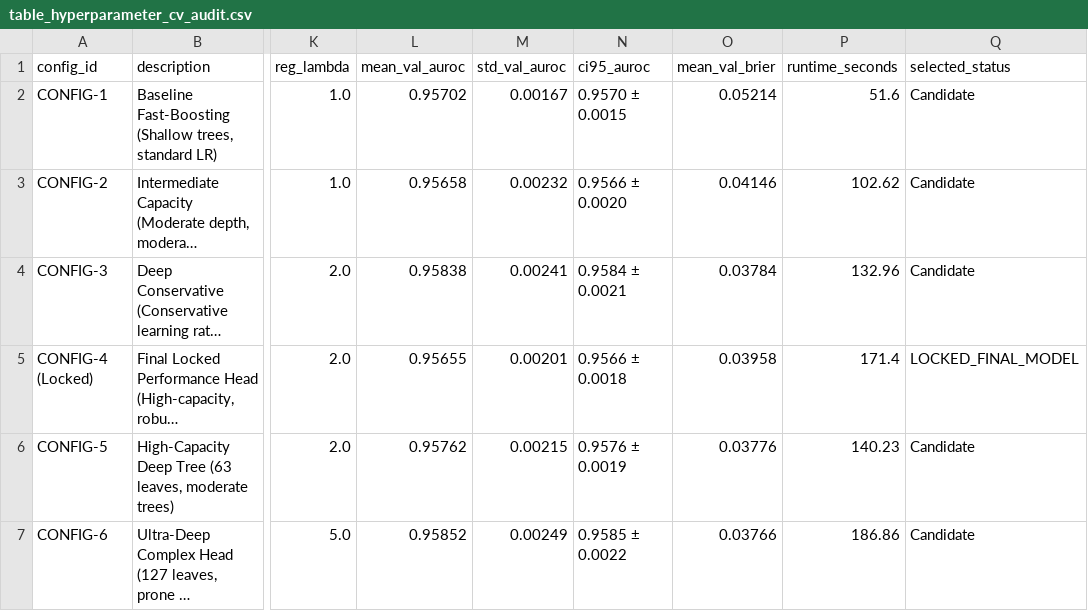
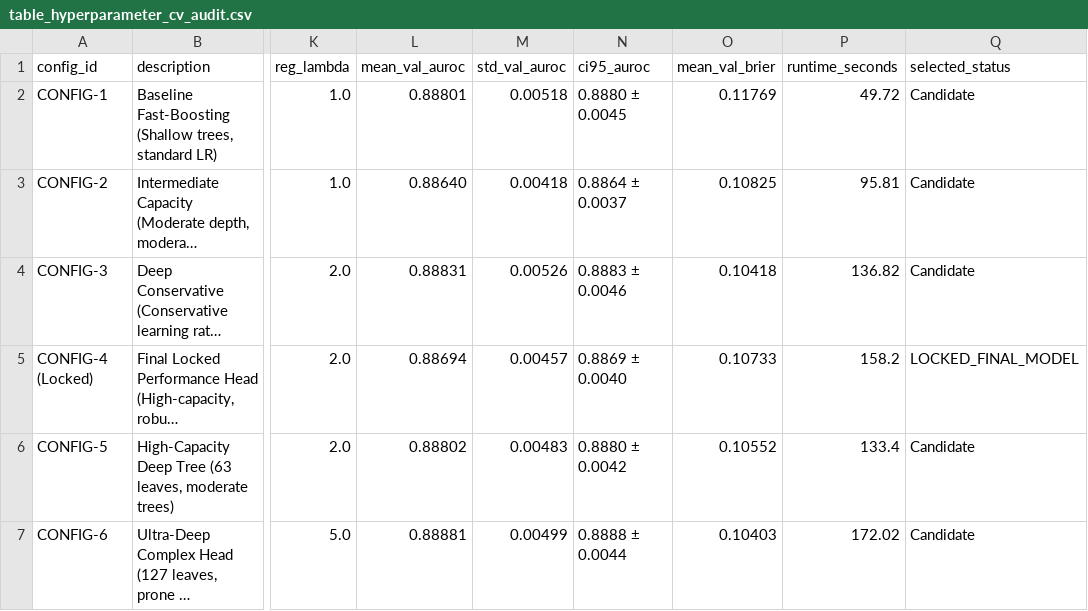
Before and after one commit to Hajimi-Sudo/geri-nutririsk-icu, a CSV file: results/table_hyperparameter_cv_audit.csv, drawn as a sheet; only a part is shown, gaps mark what is left out; long unchanged cells end in …; the diff names each change by its address in the sheet, - before the commit and + after, or states it on an @@ line.

```diff
--- a/results/table_hyperparameter_cv_audit.csv
+++ b/results/table_hyperparameter_cv_audit.csv
-L2 (mean_val_auroc): 0.95702
+L2 (mean_val_auroc): 0.88801
-M2 (std_val_auroc): 0.00167
+M2 (std_val_auroc): 0.00518
-N2 (ci95_auroc): 0.9570 ± 0.0015
+N2 (ci95_auroc): 0.8880 ± 0.0045
-O2 (mean_val_brier): 0.05214
+O2 (mean_val_brier): 0.11769
-P2 (runtime_seconds): 51.6
+P2 (runtime_seconds): 49.72
-L3 (mean_val_auroc): 0.95658
+L3 (mean_val_auroc): 0.88640
-M3 (std_val_auroc): 0.00232
+M3 (std_val_auroc): 0.00418
-N3 (ci95_auroc): 0.9566 ± 0.0020
+N3 (ci95_auroc): 0.8864 ± 0.0037
-O3 (mean_val_brier): 0.04146
+O3 (mean_val_brier): 0.10825
-P3 (runtime_seconds): 102.62
+P3 (runtime_seconds): 95.81
-L4 (mean_val_auroc): 0.95838
+L4 (mean_val_auroc): 0.88831
-M4 (std_val_auroc): 0.00241
+M4 (std_val_auroc): 0.00526
-N4 (ci95_auroc): 0.9584 ± 0.0021
+N4 (ci95_auroc): 0.8883 ± 0.0046
-O4 (mean_val_brier): 0.03784
+O4 (mean_val_brier): 0.10418
-P4 (runtime_seconds): 132.96
+P4 (runtime_seconds): 136.82
-L5 (mean_val_auroc): 0.95655
+L5 (mean_val_auroc): 0.88694
-M5 (std_val_auroc): 0.00201
+M5 (std_val_auroc): 0.00457
-N5 (ci95_auroc): 0.9566 ± 0.0018
+N5 (ci95_auroc): 0.8869 ± 0.0040
-O5 (mean_val_brier): 0.03958
+O5 (mean_val_brier): 0.10733
-P5 (runtime_seconds): 171.4
+P5 (runtime_seconds): 158.2
-L6 (mean_val_auroc): 0.95762
+L6 (mean_val_auroc): 0.88802
-M6 (std_val_auroc): 0.00215
+M6 (std_val_auroc): 0.00483
-N6 (ci95_auroc): 0.9576 ± 0.0019
+N6 (ci95_auroc): 0.8880 ± 0.0042
-O6 (mean_val_brier): 0.03776
+O6 (mean_val_brier): 0.10552
-P6 (runtime_seconds): 140.23
+P6 (runtime_seconds): 133.4
-L7 (mean_val_auroc): 0.95852
+L7 (mean_val_auroc): 0.88881
-M7 (std_val_auroc): 0.00249
+M7 (std_val_auroc): 0.00499
-N7 (ci95_auroc): 0.9585 ± 0.0022
+N7 (ci95_auroc): 0.8888 ± 0.0044
-O7 (mean_val_brier): 0.03766
+O7 (mean_val_brier): 0.10403
-P7 (runtime_seconds): 186.86
+P7 (runtime_seconds): 172.02
```
Also changed, not shown: tables/supplementary_table_s2_version_history_and_model_selection_audit.csv, 5 other files.
